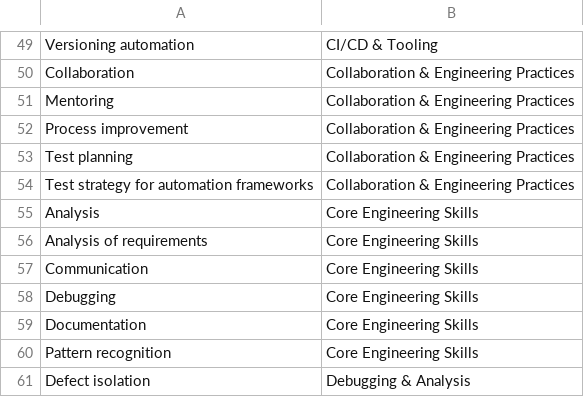
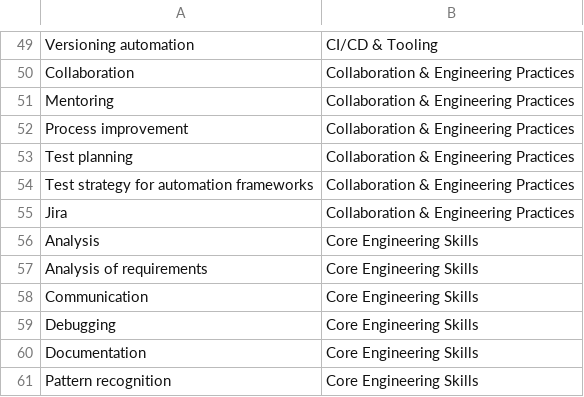
Before and after one commit to jsmithpkp21/resume-tuner, a CSV file: data/skills/skills_matrix.csv, drawn as a sheet; only a part is shown, gaps mark what is left out; the shorter side is filled out with more unchanged rows; the diff names each change by its address in the sheet, - before the commit and + after, or states it on an @@ line.

Commit message:
feat(data): reconcile resume experience inventory

```diff
--- a/data/skills/skills_matrix.csv
+++ b/data/skills/skills_matrix.csv
+row 55: Jira | Collaboration & Engineering Practices
```
Also changed, not shown: 4 other files.
